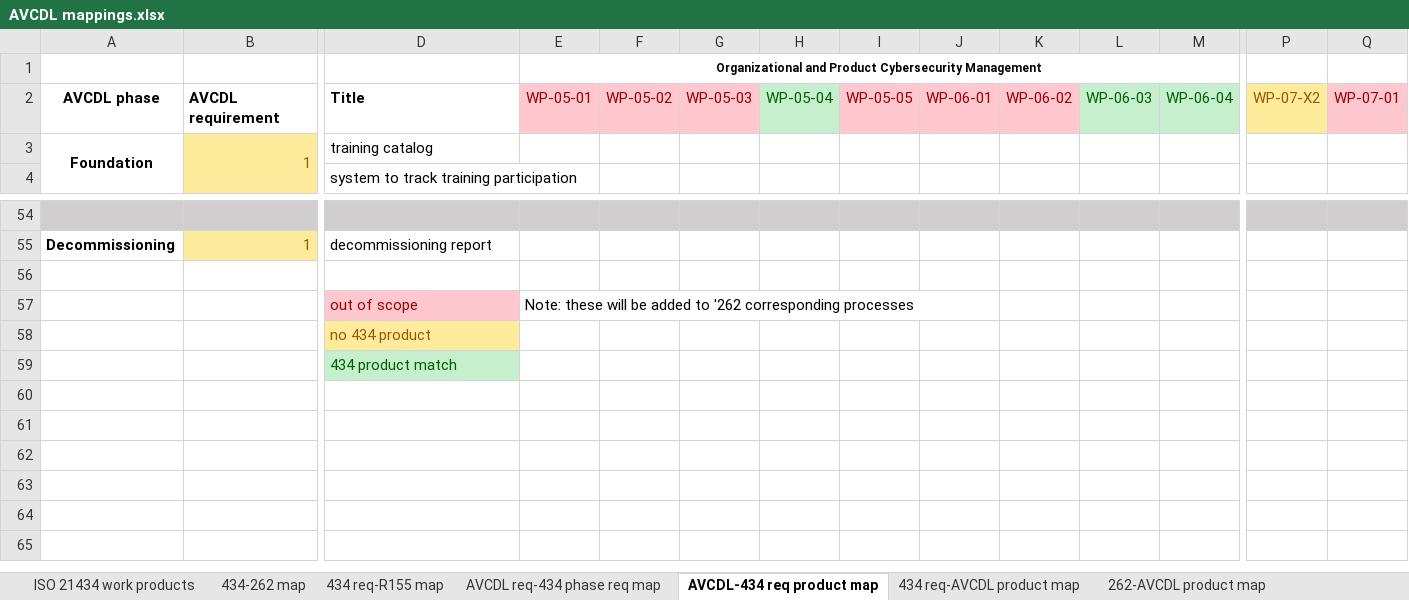
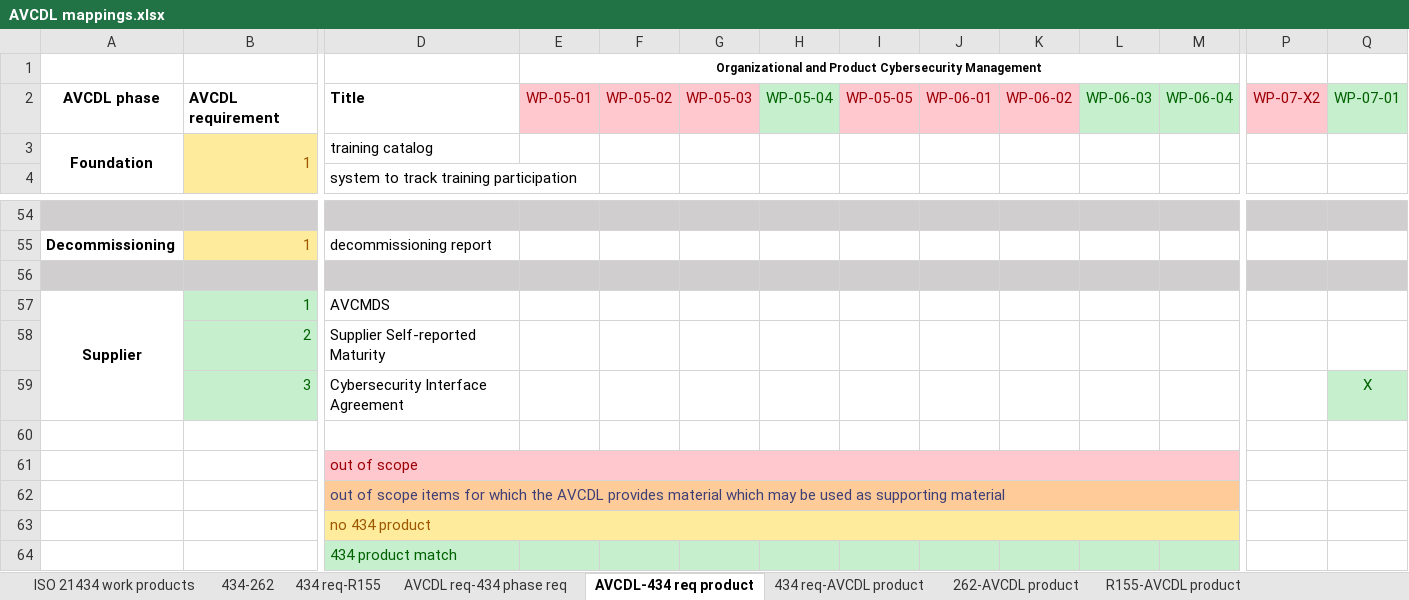
Before and after one commit to nutonomy/AVCDL, an Excel workbook: distribution/reference_documents/working_material/AVCDL mappings.xlsx, sheet AVCDL-434 req product, drawn as a sheet; only a part is shown, gaps mark what is left out; values as stored, in another font and other column widths than the file's, no borders; addresses are those after the commit; rows hold the shown columns only; the diff covers the shown part only; the diff names each change by its address in the sheet, - before the commit and + after, or states it on an @@ line.

Commit message:
updated AVCDL mappings spreadsheet to disambiguate out of scope items

```diff
--- a/distribution/reference_documents/working_material/AVCDL mappings.xlsx (sheet AVCDL-434 req product)
+++ b/distribution/reference_documents/working_material/AVCDL mappings.xlsx (sheet AVCDL-434 req product)
-sheet tab: 434-262 map
+sheet tab: 434-262
-sheet tab: 434 req-R155 map
+sheet tab: 434 req-R155
-sheet tab: AVCDL req-434 phase req map
+sheet tab: AVCDL req-434 phase req
-sheet tab: AVCDL-434 req product map
+sheet tab: AVCDL-434 req product
-sheet tab: 434 req-AVCDL product map
+sheet tab: 434 req-AVCDL product
-sheet tab: 262-AVCDL product map
+sheet tab: 262-AVCDL product
@@ P2 fill: #FFEB9C → #FFC7CE, text colour: #9C5700 → #9C0006 @@
@@ Q2 fill: #FFC7CE → #C6EFCE, text colour: #9C0006 → #006100 @@
-A56:Q56 fill: none
+A56:Q56 fill: #D0CECE
+row 57: Supplier | 1 | AVCMDS
+row 58:  | 2 | Supplier Self-reported Maturity
+row 59:  | 3 | Cybersecurity Interface Agreement |  |  |  |  |  |  |  |  |  |  | X
-row 60:  |  | out of scope | Note: these will be added to '262 corresponding processes
+row 60: (empty)
-D60 fill: #FFC7CE
+D60 fill: none
+row 61:  |  | out of scope
+row 62:  |  | out of scope items for which the AVCDL provides material which may be used as supporting material
+D63:M63 merged
-E63:M63 fill: none
+E63:M63 fill: #FFEB9C
-E64:M64 fill: none
+E64:M64 fill: #C6EFCE
```
Also changed, not shown: cell formats elsewhere in this sheet, sheet 262-AVCDL product, sheet AVCDL req-434 phase req, sheet R155-AVCDL product, sheet 434 req-AVCDL product, sheet R155 audit-AVCDL product, other sheet tabs, source/reference_documents/working_material/AVCDL mappings.xlsx.
